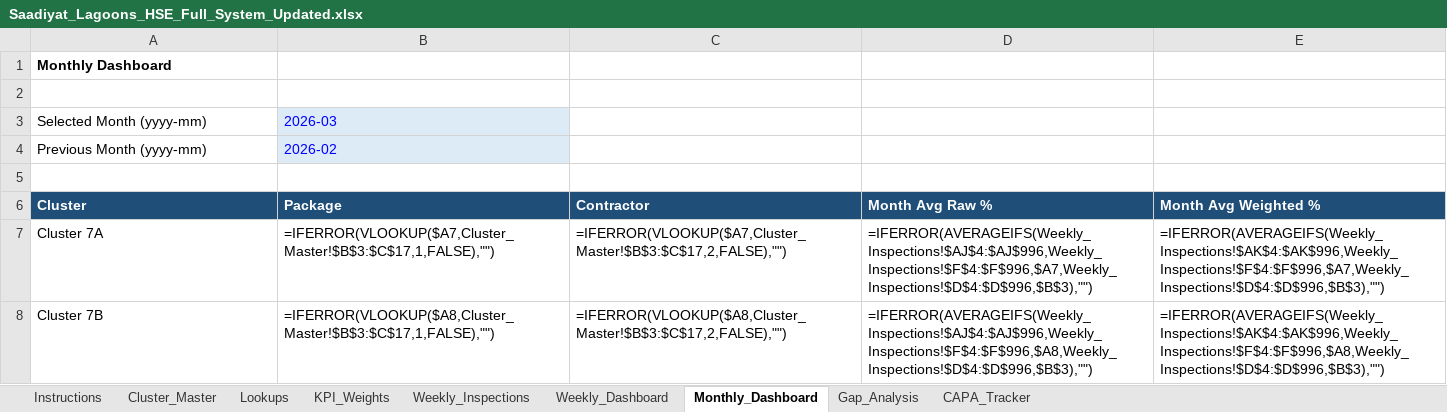
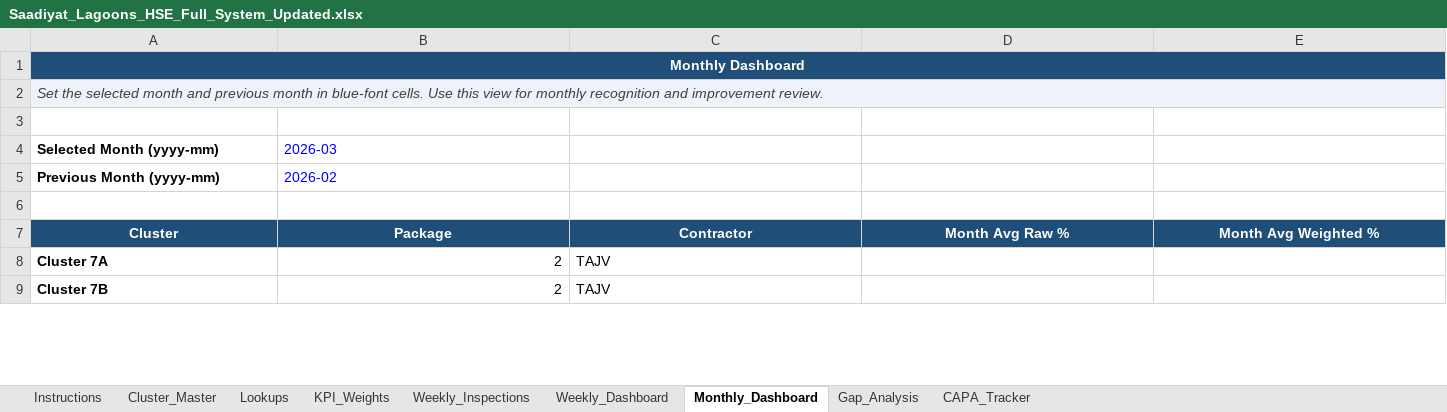
Before and after one commit to jahanjaved/saadiyat-hse-portal1, an Excel workbook: source/Saadiyat_Lagoons_HSE_Full_System_Updated.xlsx, sheet Monthly_Dashboard, drawn as a sheet; only a part is shown; values as stored, in another font and other column widths than the file's, no borders; formulas without a stored value are shown as written; charts and pictures and conditional formats not drawn; addresses are those after the commit; rows hold the shown columns only; the diff covers the shown part only; the diff names each change by its address in the sheet, - before the commit and + after, or states it on an @@ line.

```diff
--- a/source/Saadiyat_Lagoons_HSE_Full_System_Updated.xlsx (sheet Monthly_Dashboard)
+++ b/source/Saadiyat_Lagoons_HSE_Full_System_Updated.xlsx (sheet Monthly_Dashboard)
-A1:E1 fill: none
+A1:E1 fill: #1F4E78
@@ A1 text colour: black → #FFFFFF, alignment: left → center @@
+A1:K1 merged
+row 2: Set the selected month and previous month in blue-font cells. Use this view for monthly recognition and improvement review.
-A4:A5 bold: off
+A4:A5 bold: on
-B4:B5 fill: #DDEBF7
+B4:B5 fill: none
-A7:E7 alignment: left
+A7:E7 alignment: center
-A8:A9 bold: off
+A8:A9 bold: on
-B8 (Package): =IFERROR(VLOOKUP($A7,Cluster_Master!$B$3:$C$17,1,FALSE),"")
+B8 (Package): 2
-C8 (Contractor): =IFERROR(VLOOKUP($A7,Cluster_Master!$B$3:$C$17,2,FALSE),"")
+C8 (Contractor): TAJV
-D8 (Month Avg Raw %): =IFERROR(AVERAGEIFS(Weekly_Inspections!$AJ$4:$AJ$996,Weekly_Inspections!$F$4:$F$996,$A7,Weekly_Inspections!$D$4:$D$996,$B$3),"")
+D8 (Month Avg Raw %): (empty)
-E8 (Month Avg Weighted %): =IFERROR(AVERAGEIFS(Weekly_Inspections!$AK$4:$AK$996,Weekly_Inspections!$F$4:$F$996,$A7,Weekly_Inspections!$D$4:$D$996,$B$3),"")
+E8 (Month Avg Weighted %): (empty)
-B9 (Package): =IFERROR(VLOOKUP($A8,Cluster_Master!$B$3:$C$17,1,FALSE),"")
+B9 (Package): 2
-C9 (Contractor): =IFERROR(VLOOKUP($A8,Cluster_Master!$B$3:$C$17,2,FALSE),"")
+C9 (Contractor): TAJV
-D9 (Month Avg Raw %): =IFERROR(AVERAGEIFS(Weekly_Inspections!$AJ$4:$AJ$996,Weekly_Inspections!$F$4:$F$996,$A8,Weekly_Inspections!$D$4:$D$996,$B$3),"")
+D9 (Month Avg Raw %): (empty)
-E9 (Month Avg Weighted %): =IFERROR(AVERAGEIFS(Weekly_Inspections!$AK$4:$AK$996,Weekly_Inspections!$F$4:$F$996,$A8,Weekly_Inspections!$D$4:$D$996,$B$3),"")
+E9 (Month Avg Weighted %): (empty)
```
Also changed, not shown: 142 edited cells and cell formats elsewhere in this sheet, sheet Weekly_Inspections, sheet CAPA_Tracker, sheet Weekly_Dashboard, sheet Gap_Analysis, sheet Cluster_Master, sheet Lookups, 2 more sheets, formulas that keep their value, hidden cells, charts or pictures, 1 other file.
